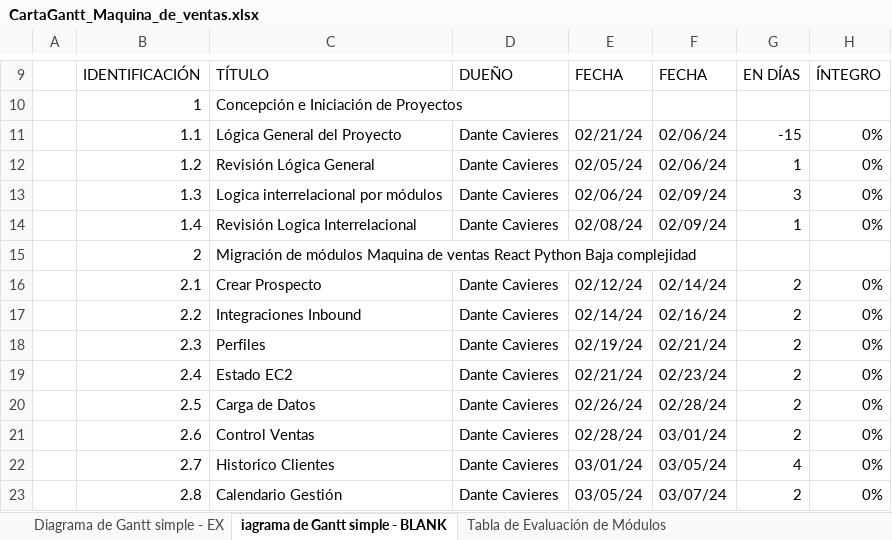
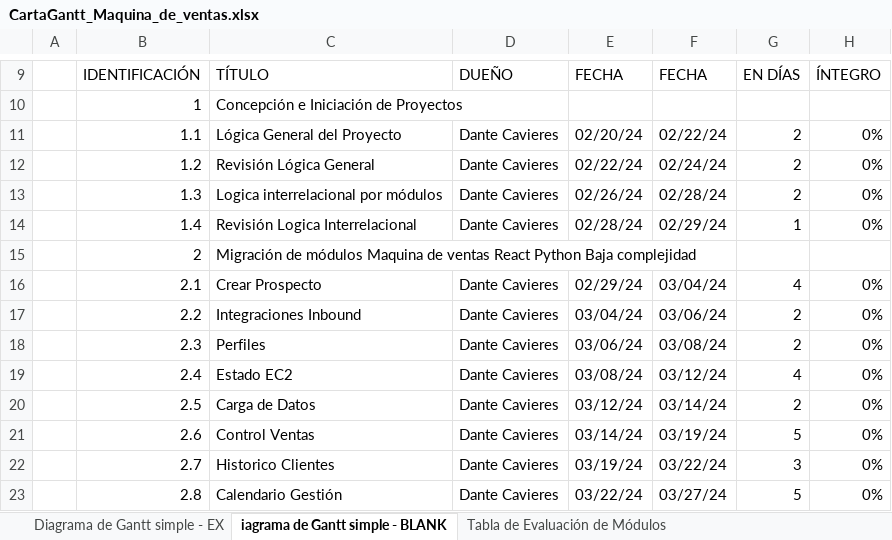
Before and after one commit to DanCavi/seller, an Excel workbook: docs/CartaGantt_Maquina_de_ventas.xlsx, sheet iagrama de Gantt simple - BLANK, drawn as a sheet; only a part is shown, gaps mark what is left out; values as stored, in another font and other column widths than the file's, no cell formats; conditional formats not drawn; the diff covers the shown part only; the diff names each change by its address in the sheet, - before the commit and + after, or states it on an @@ line.

Commit message:
Gantt Finished

```diff
--- a/docs/CartaGantt_Maquina_de_ventas.xlsx (sheet iagrama de Gantt simple - BLANK)
+++ b/docs/CartaGantt_Maquina_de_ventas.xlsx (sheet iagrama de Gantt simple - BLANK)
-E11: 02/21/24
+E11: 02/20/24
-F11: 02/06/24
+F11: 02/22/24
-G11: -15
+G11: 2
-E12: 02/05/24
+E12: 02/22/24
-F12: 02/06/24
+F12: 02/24/24
-G12: 1
+G12: 2
-E13: 02/06/24
+E13: 02/26/24
-F13: 02/09/24
+F13: 02/28/24
-G13: 3
+G13: 2
-E14: 02/08/24
+E14: 02/28/24
-F14: 02/09/24
+F14: 02/29/24
-E16: 02/12/24
+E16: 02/29/24
-F16: 02/14/24
+F16: 03/04/24
-G16: 2
+G16: 4
-E17: 02/14/24
+E17: 03/04/24
-F17: 02/16/24
+F17: 03/06/24
-E18: 02/19/24
+E18: 03/06/24
-F18: 02/21/24
+F18: 03/08/24
-E19: 02/21/24
+E19: 03/08/24
-F19: 02/23/24
+F19: 03/12/24
-G19: 2
+G19: 4
-E20: 02/26/24
+E20: 03/12/24
-F20: 02/28/24
+F20: 03/14/24
-E21: 02/28/24
+E21: 03/14/24
-F21: 03/01/24
+F21: 03/19/24
-G21: 2
+G21: 5
-E22: 03/01/24
+E22: 03/19/24
-F22: 03/05/24
+F22: 03/22/24
-G22: 4
+G22: 3
-E23: 03/05/24
+E23: 03/22/24
-F23: 03/07/24
+F23: 03/27/24
-G23: 2
+G23: 5
```
Also changed, not shown: 40 edited cells elsewhere in this sheet, sheet Tabla de Evaluación de Módulos, cell formats, 1 other file.
